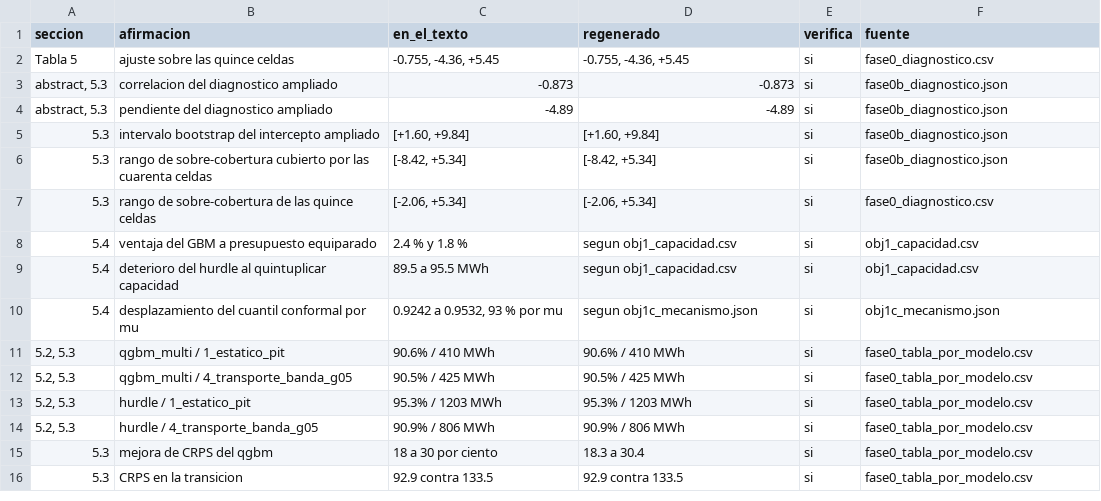
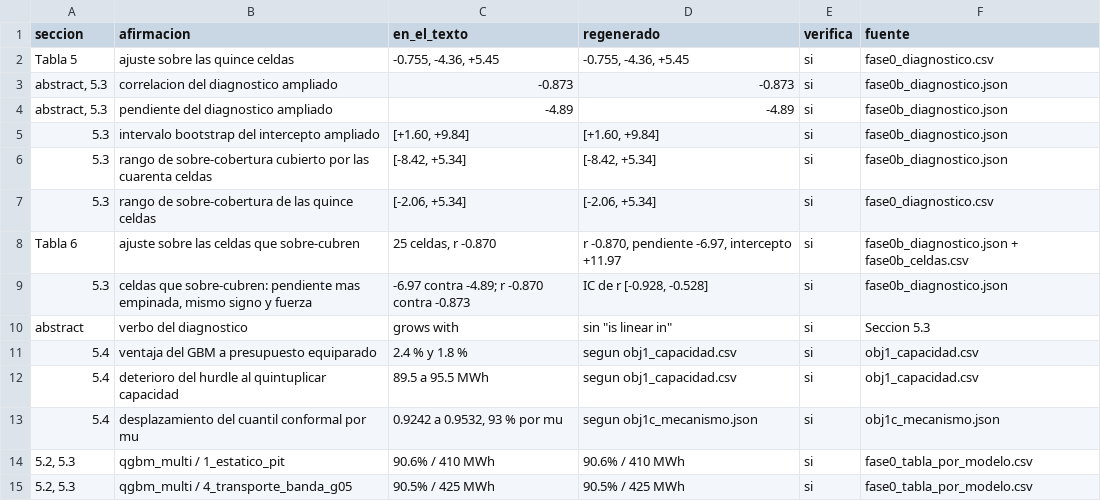
Before and after one commit to Pablosebastian-reyes/curtailmentiq-research, a CSV file: resultados/verificacion_manuscrito.csv, drawn as a sheet; only a part is shown; the shorter side is filled out with more unchanged rows; the diff names each change by its address in the sheet, - before the commit and + after, or states it on an @@ line.

```diff
--- a/resultados/verificacion_manuscrito.csv
+++ b/resultados/verificacion_manuscrito.csv
+row 8: Tabla 6 | ajuste sobre las celdas que sobre-cubren | 25 celdas, r -0.870 | r -0.870, pendiente -6.97, intercepto +11.97 | si | fase0b_diagnostico.json + fase0b_celdas.csv
+row 9: 5.3 | celdas que sobre-cubren: pendiente mas empinada, mismo signo y fuerza | -6.97 contra -4.89; r -0.870 contra -0.873 | IC de r [-0.928, -0.528] | si | fase0b_diagnostico.json
+row 10: abstract | verbo del diagnostico | grows with | sin "is linear in" | si | Seccion 5.3
```
Also changed, not shown: 12 other files.
